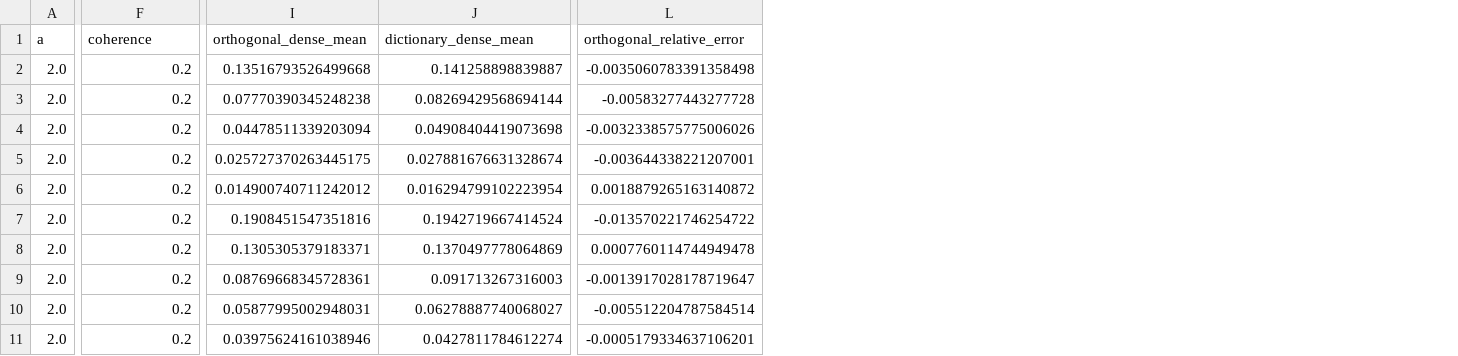
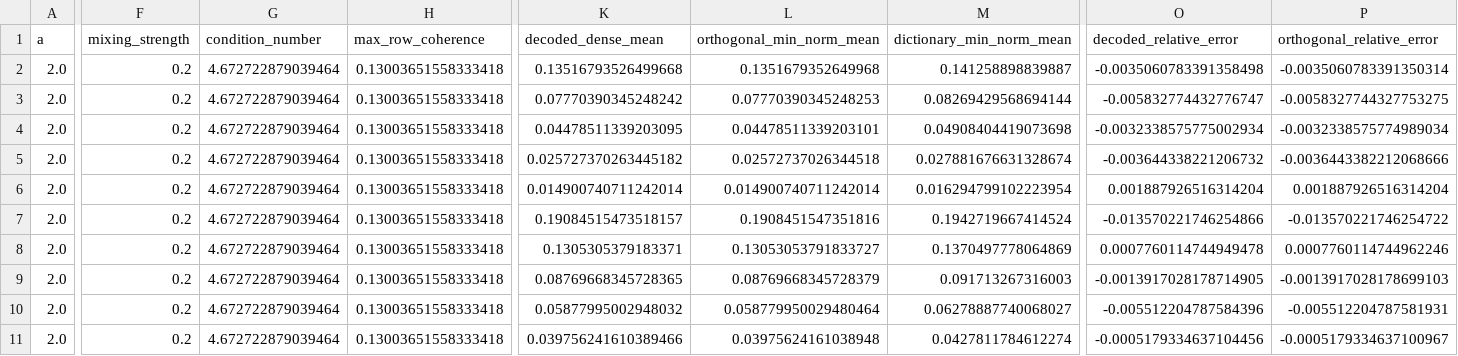
Before and after one commit to jingxuxie/scaling-laws-correlated-data, a CSV file: results/dense_features/dense_features.csv, drawn as a sheet; only a part is shown, gaps mark what is left out; removed rows and columns are numbered as before the commit, all else as after; the diff covers the shown part only; the diff names each change by its address in the sheet, - before the commit and + after, or states it on an @@ line.

```diff
--- a/results/dense_features/dense_features.csv
+++ b/results/dense_features/dense_features.csv
+column G (condition_number), rows 2-11: all 4.672722879039464
+column H (max_row_coherence), rows 2-11: all 0.13003651558333418
-column I (orthogonal_dense_mean), rows 2-11: 0.13516793526499668 | 0.07770390345248238 | 0.04478511339203094 | 0.025727370263445175 | 0.014900740711242012 | 0.1908451547351816 | 0.1305305379183371 | 0.08769668345728361 | 0.05877995002948031 | 0.03975624161038946
+column K (decoded_dense_mean), rows 2-11: 0.13516793526499668 | 0.07770390345248242 | 0.04478511339203095 | 0.025727370263445182 | 0.014900740711242014 | 0.19084515473518157 | 0.1305305379183371 | 0.08769668345728365 | 0.05877995002948032 | 0.039756241610389466
+column L (orthogonal_min_norm_mean), rows 2-11: 0.1351679352649968 | 0.07770390345248253 | 0.04478511339203101 | 0.02572737026344518 | 0.014900740711242014 | 0.1908451547351816 | 0.13053053791833727 | 0.08769668345728379 | 0.058779950029480464 | 0.03975624161038948
+column O (decoded_relative_error), rows 2-11: -0.0035060783391358498 | -0.005832774432776747 | -0.0032338575775002934 | -0.003644338221206732 | 0.001887926516314204 | -0.013570221746254866 | 0.0007760114744949478 | -0.0013917028178714905 | -0.005512204787584396 | -0.0005179334637104456
-F1: coherence
+F1: mixing_strength
-M1: dictionary_dense_mean
+M1: dictionary_min_norm_mean
-P2 (orthogonal_relative_error): -0.0035060783391358498
+P2 (orthogonal_relative_error): -0.0035060783391350314
-P3 (orthogonal_relative_error): -0.00583277443277728
+P3 (orthogonal_relative_error): -0.0058327744327753275
-P4 (orthogonal_relative_error): -0.0032338575775006026
+P4 (orthogonal_relative_error): -0.0032338575774989034
-P5 (orthogonal_relative_error): -0.003644338221207001
+P5 (orthogonal_relative_error): -0.0036443382212068666
-P6 (orthogonal_relative_error): 0.0018879265163140872
+P6 (orthogonal_relative_error): 0.001887926516314204
-P8 (orthogonal_relative_error): 0.0007760114744949478
+P8 (orthogonal_relative_error): 0.0007760114744962246
-P9 (orthogonal_relative_error): -0.0013917028178719647
+P9 (orthogonal_relative_error): -0.0013917028178699103
-P10 (orthogonal_relative_error): -0.005512204787584514
+P10 (orthogonal_relative_error): -0.005512204787581931
-P11 (orthogonal_relative_error): -0.0005179334637106201
+P11 (orthogonal_relative_error): -0.0005179334637100967
```
Also changed, not shown: 1 edited cell elsewhere in this file, 59 other files.
